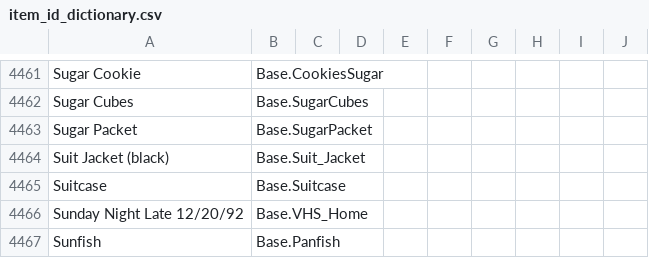
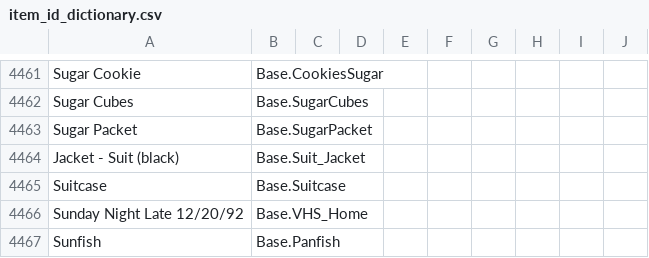
Before and after one commit to Vaileasys/pz-wiki_parser, a CSV file: resources/item_id_dictionary.csv, drawn as a sheet; only a part is shown, gaps mark what is left out.

Commit message:
Fix Jacket - Suit name
It was renamed in Build 42

```diff
--- a/resources/item_id_dictionary.csv
+++ b/resources/item_id_dictionary.csv
@@ -4463,3 +4463,3 @@ Sugar Cubes,Base.SugarCubes,,,,,,,,
 Sugar Packet,Base.SugarPacket,,,,,,,,
-Suit Jacket (black),Base.Suit_Jacket,,,,,,,,
+Jacket - Suit (black),Base.Suit_Jacket,,,,,,,,
 Suitcase,Base.Suitcase,,,,,,,,
```
